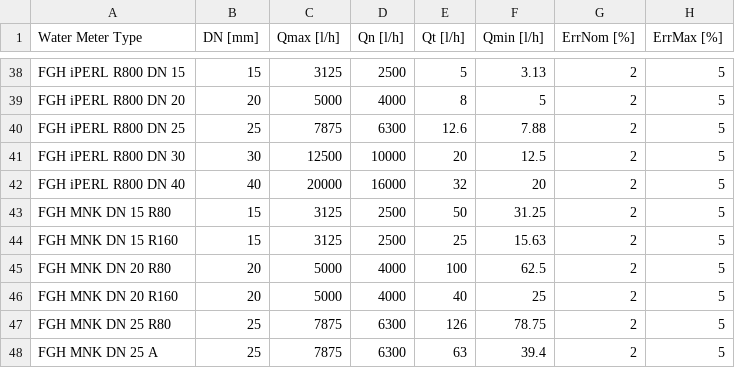
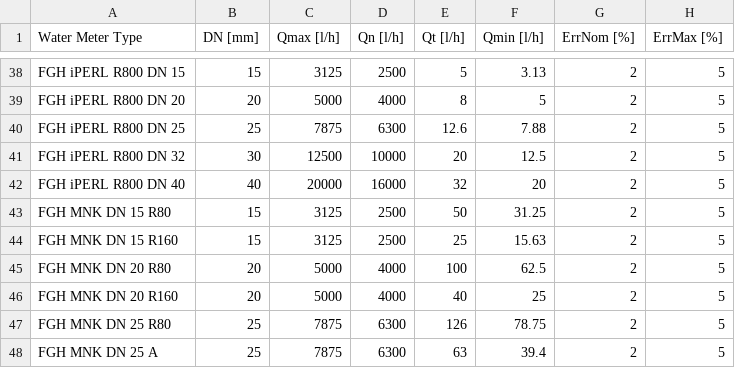
Before and after one commit to cagavriloaie/WFlowLab, a CSV file: Meter/watermeters.csv, drawn as a sheet; only a part is shown, gaps mark what is left out.

```diff
--- a/Meter/watermeters.csv
+++ b/Meter/watermeters.csv
@@ -40,3 +40,3 @@ FGH iPERL R800 DN 20,20,5000,4000,8,5,2,5
 FGH iPERL R800 DN 25,25,7875,6300,12.6,7.88,2,5
-FGH iPERL R800 DN 30,30,12500,10000,20,12.5,2,5
+FGH iPERL R800 DN 32,30,12500,10000,20,12.5,2,5
 FGH iPERL R800 DN 40,40,20000,16000,32,20,2,5
```
Also changed, not shown: 13 other files.
